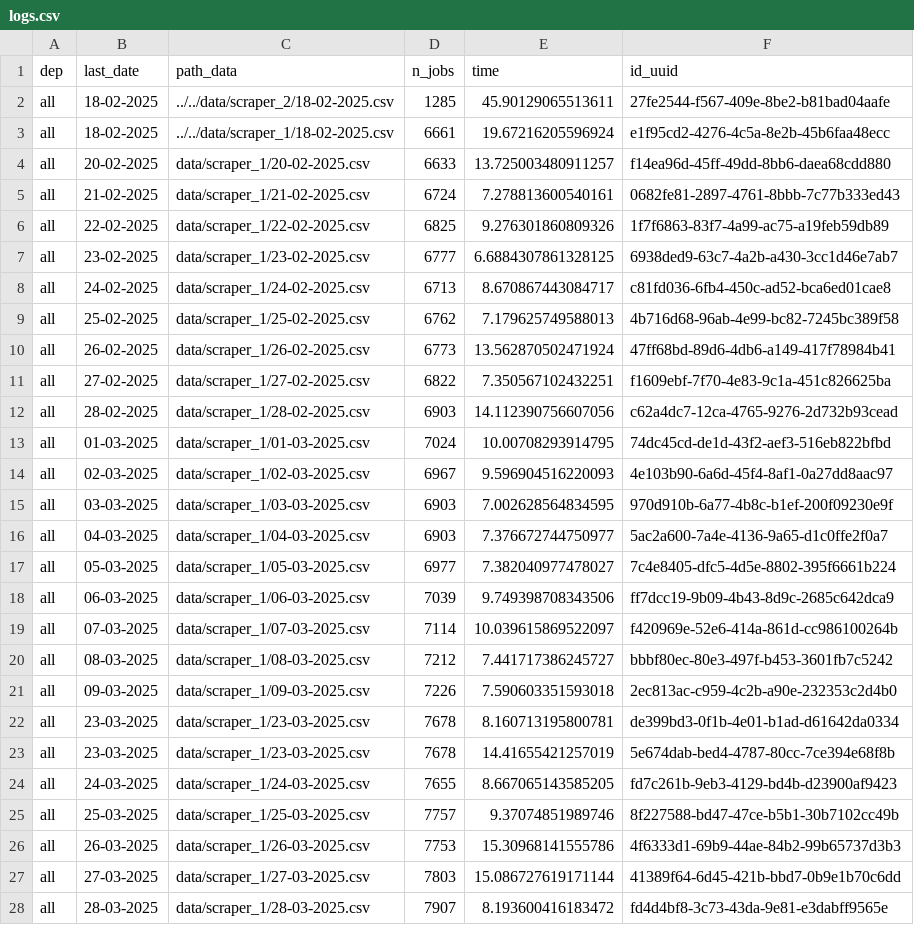
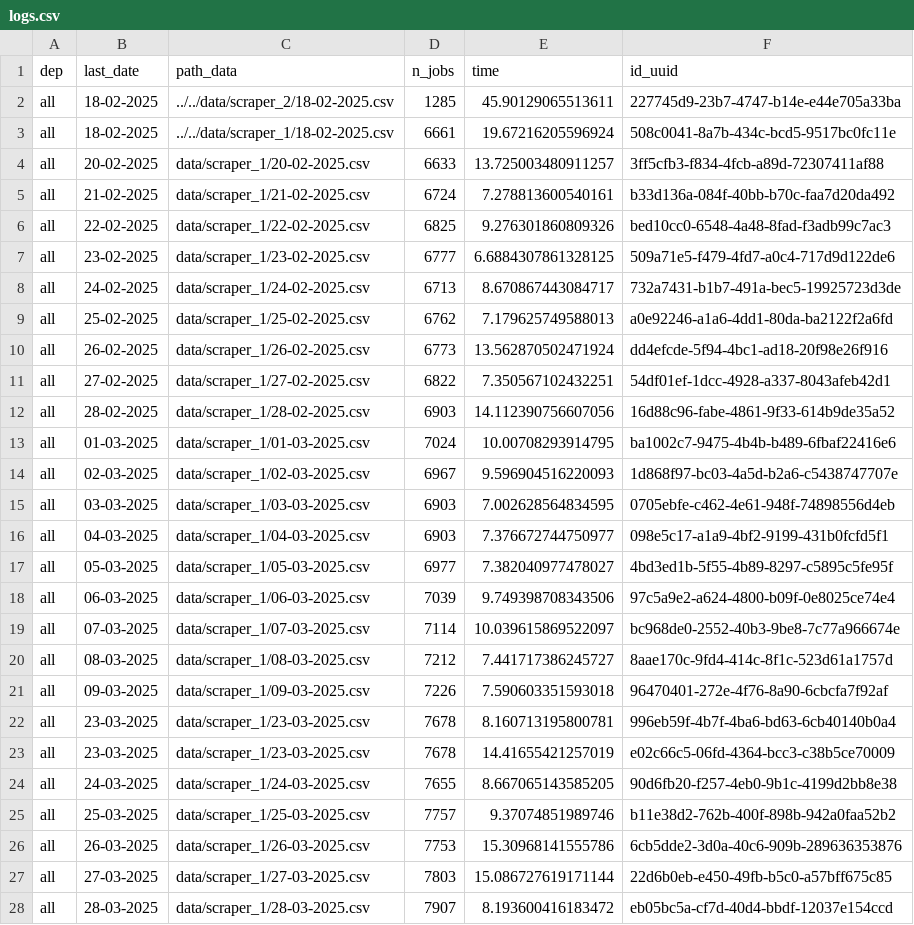
Before and after one commit to CJ2901/extract_empleos, a CSV file: scrapers/scraper_1/logs/logs.csv, drawn as a sheet; only a part is shown; the diff covers the shown part only.

```diff
--- a/scrapers/scraper_1/logs/logs.csv
+++ b/scrapers/scraper_1/logs/logs.csv
@@ -1,28 +1,28 @@
 dep,last_date,path_data,n_jobs,time,id_uuid
-all,18-02-2025,../../data/scraper_2/18-02-2025.csv,1285,45.90129065513611,27fe2544-f567-409e-8be2-b81bad04aafe
-all,18-02-2025,../../data/scraper_1/18-02-2025.csv,6661,19.67216205596924,e1f95cd2-4276-4c5a-8e2b-45b6faa48ecc
-all,20-02-2025,data/scraper_1/20-02-2025.csv,6633,13.725003480911257,f14ea96d-45ff-49dd-8bb6-daea68cdd880
-all,21-02-2025,data/scraper_1/21-02-2025.csv,6724,7.278813600540161,0682fe81-2897-4761-8bbb-7c77b333ed43
-all,22-02-2025,data/scraper_1/22-02-2025.csv,6825,9.276301860809326,1f7f6863-83f7-4a99-ac75-a19feb59db89
-all,23-02-2025,data/scraper_1/23-02-2025.csv,6777,6.6884307861328125,6938ded9-63c7-4a2b-a430-3cc1d46e7ab7
-all,24-02-2025,data/scraper_1/24-02-2025.csv,6713,8.670867443084717,c81fd036-6fb4-450c-ad52-bca6ed01cae8
-all,25-02-2025,data/scraper_1/25-02-2025.csv,6762,7.179625749588013,4b716d68-96ab-4e99-bc82-7245bc389f58
-all,26-02-2025,data/scraper_1/26-02-2025.csv,6773,13.562870502471924,47ff68bd-89d6-4db6-a149-417f78984b41
-all,27-02-2025,data/scraper_1/27-02-2025.csv,6822,7.350567102432251,f1609ebf-7f70-4e83-9c1a-451c826625ba
-all,28-02-2025,data/scraper_1/28-02-2025.csv,6903,14.112390756607056,c62a4dc7-12ca-4765-9276-2d732b93cead
-all,01-03-2025,data/scraper_1/01-03-2025.csv,7024,10.00708293914795,74dc45cd-de1d-43f2-aef3-516eb822bfbd
-all,02-03-2025,data/scraper_1/02-03-2025.csv,6967,9.596904516220093,4e103b90-6a6d-45f4-8af1-0a27dd8aac97
-all,03-03-2025,data/scraper_1/03-03-2025.csv,6903,7.002628564834595,970d910b-6a77-4b8c-b1ef-200f09230e9f
-all,04-03-2025,data/scraper_1/04-03-2025.csv,6903,7.376672744750977,5ac2a600-7a4e-4136-9a65-d1c0ffe2f0a7
-all,05-03-2025,data/scraper_1/05-03-2025.csv,6977,7.382040977478027,7c4e8405-dfc5-4d5e-8802-395f6661b224
-all,06-03-2025,data/scraper_1/06-03-2025.csv,7039,9.749398708343506,ff7dcc19-9b09-4b43-8d9c-2685c642dca9
-all,07-03-2025,data/scraper_1/07-03-2025.csv,7114,10.039615869522097,f420969e-52e6-414a-861d-cc986100264b
-all,08-03-2025,data/scraper_1/08-03-2025.csv,7212,7.441717386245727,bbbf80ec-80e3-497f-b453-3601fb7c5242
-all,09-03-2025,data/scraper_1/09-03-2025.csv,7226,7.590603351593018,2ec813ac-c959-4c2b-a90e-232353c2d4b0
-all,23-03-2025,data/scraper_1/23-03-2025.csv,7678,8.160713195800781,de399bd3-0f1b-4e01-b1ad-d61642da0334
-all,23-03-2025,data/scraper_1/23-03-2025.csv,7678,14.41655421257019,5e674dab-bed4-4787-80cc-7ce394e68f8b
-all,24-03-2025,data/scraper_1/24-03-2025.csv,7655,8.667065143585205,fd7c261b-9eb3-4129-bd4b-d23900af9423
-all,25-03-2025,data/scraper_1/25-03-2025.csv,7757,9.37074851989746,8f227588-bd47-47ce-b5b1-30b7102cc49b
-all,26-03-2025,data/scraper_1/26-03-2025.csv,7753,15.30968141555786,4f6333d1-69b9-44ae-84b2-99b65737d3b3
-all,27-03-2025,data/scraper_1/27-03-2025.csv,7803,15.086727619171144,41389f64-6d45-421b-bbd7-0b9e1b70c6dd
-all,28-03-2025,data/scraper_1/28-03-2025.csv,7907,8.193600416183472,fd4d4bf8-3c73-43da-9e81-e3dabff9565e
+all,18-02-2025,../../data/scraper_2/18-02-2025.csv,1285,45.90129065513611,227745d9-23b7-4747-b14e-e44e705a33ba
+all,18-02-2025,../../data/scraper_1/18-02-2025.csv,6661,19.67216205596924,508c0041-8a7b-434c-bcd5-9517bc0fc11e
+all,20-02-2025,data/scraper_1/20-02-2025.csv,6633,13.725003480911257,3ff5cfb3-f834-4fcb-a89d-72307411af88
+all,21-02-2025,data/scraper_1/21-02-2025.csv,6724,7.278813600540161,b33d136a-084f-40bb-b70c-faa7d20da492
+all,22-02-2025,data/scraper_1/22-02-2025.csv,6825,9.276301860809326,bed10cc0-6548-4a48-8fad-f3adb99c7ac3
+all,23-02-2025,data/scraper_1/23-02-2025.csv,6777,6.6884307861328125,509a71e5-f479-4fd7-a0c4-717d9d122de6
+all,24-02-2025,data/scraper_1/24-02-2025.csv,6713,8.670867443084717,732a7431-b1b7-491a-bec5-19925723d3de
+all,25-02-2025,data/scraper_1/25-02-2025.csv,6762,7.179625749588013,a0e92246-a1a6-4dd1-80da-ba2122f2a6fd
+all,26-02-2025,data/scraper_1/26-02-2025.csv,6773,13.562870502471924,dd4efcde-5f94-4bc1-ad18-20f98e26f916
+all,27-02-2025,data/scraper_1/27-02-2025.csv,6822,7.350567102432251,54df01ef-1dcc-4928-a337-8043afeb42d1
+all,28-02-2025,data/scraper_1/28-02-2025.csv,6903,14.112390756607056,16d88c96-fabe-4861-9f33-614b9de35a52
+all,01-03-2025,data/scraper_1/01-03-2025.csv,7024,10.00708293914795,ba1002c7-9475-4b4b-b489-6fbaf22416e6
+all,02-03-2025,data/scraper_1/02-03-2025.csv,6967,9.596904516220093,1d868f97-bc03-4a5d-b2a6-c5438747707e
+all,03-03-2025,data/scraper_1/03-03-2025.csv,6903,7.002628564834595,0705ebfe-c462-4e61-948f-74898556d4eb
+all,04-03-2025,data/scraper_1/04-03-2025.csv,6903,7.376672744750977,098e5c17-a1a9-4bf2-9199-431b0fcfd5f1
+all,05-03-2025,data/scraper_1/05-03-2025.csv,6977,7.382040977478027,4bd3ed1b-5f55-4b89-8297-c5895c5fe95f
+all,06-03-2025,data/scraper_1/06-03-2025.csv,7039,9.749398708343506,97c5a9e2-a624-4800-b09f-0e8025ce74e4
+all,07-03-2025,data/scraper_1/07-03-2025.csv,7114,10.039615869522097,bc968de0-2552-40b3-9be8-7c77a966674e
+all,08-03-2025,data/scraper_1/08-03-2025.csv,7212,7.441717386245727,8aae170c-9fd4-414c-8f1c-523d61a1757d
+all,09-03-2025,data/scraper_1/09-03-2025.csv,7226,7.590603351593018,96470401-272e-4f76-8a90-6cbcfa7f92af
+all,23-03-2025,data/scraper_1/23-03-2025.csv,7678,8.160713195800781,996eb59f-4b7f-4ba6-bd63-6cb40140b0a4
+all,23-03-2025,data/scraper_1/23-03-2025.csv,7678,14.41655421257019,e02c66c5-06fd-4364-bcc3-c38b5ce70009
+all,24-03-2025,data/scraper_1/24-03-2025.csv,7655,8.667065143585205,90d6fb20-f257-4eb0-9b1c-4199d2bb8e38
+all,25-03-2025,data/scraper_1/25-03-2025.csv,7757,9.37074851989746,b11e38d2-762b-400f-898b-942a0faa52b2
+all,26-03-2025,data/scraper_1/26-03-2025.csv,7753,15.30968141555786,6cb5dde2-3d0a-40c6-909b-289636353876
+all,27-03-2025,data/scraper_1/27-03-2025.csv,7803,15.086727619171144,22d6b0eb-e450-49fb-b5c0-a57bff675c85
+all,28-03-2025,data/scraper_1/28-03-2025.csv,7907,8.193600416183472,eb05bc5a-cf7d-40d4-bbdf-12037e154ccd
```
Also changed, not shown: 1 added row and 65 edited cells elsewhere in this file, 1 other file.
